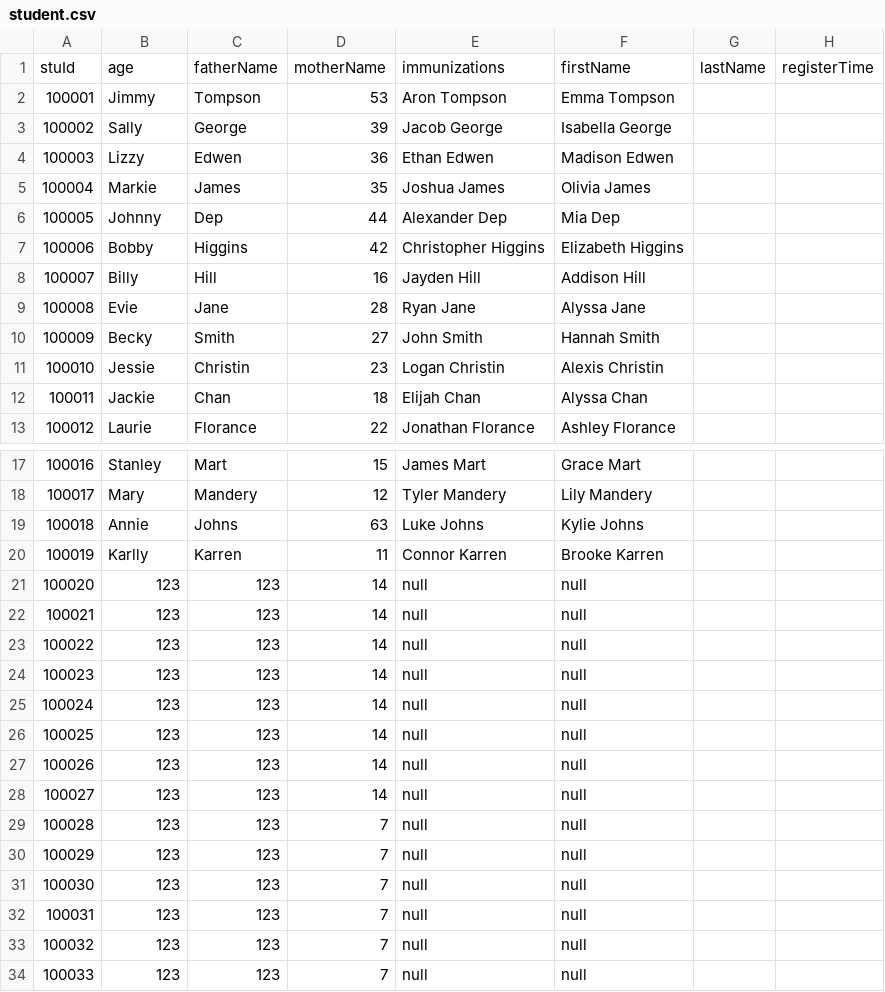
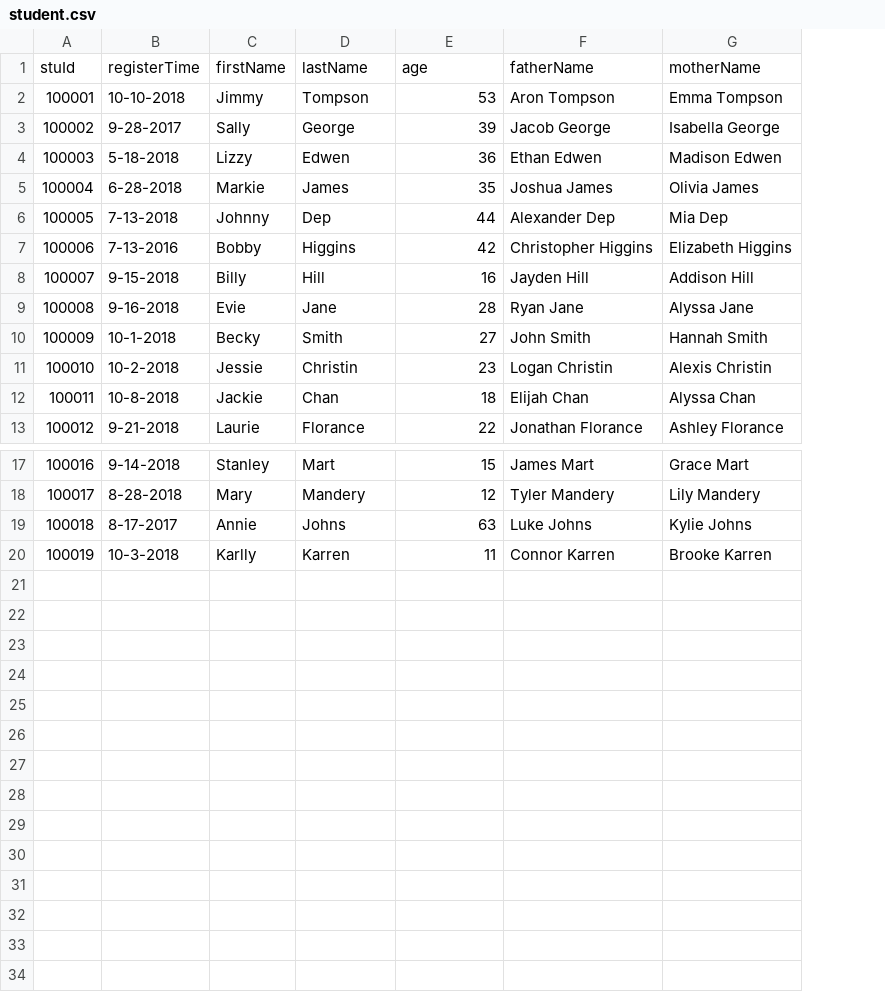
Before and after one commit to WinterPu/DayCareProject, a CSV file: static/student.csv, drawn as a sheet; only a part is shown, gaps mark what is left out; removed rows and columns are numbered as before the commit, all else as after; the diff names each change by its address in the sheet, - before the commit and + after, or states it on an @@ line.

```diff
--- a/static/student.csv
+++ b/static/student.csv
+column B, rows 2-13: 10-10-2018 | 9-28-2017 | 5-18-2018 | 6-28-2018 | 7-13-2018 | 7-13-2016 | 9-15-2018 | 9-16-2018 | 10-1-2018 | 10-2-2018 | 10-8-2018 | 9-21-2018; rows 17-20: 9-14-2018 | 8-28-2018 | 8-17-2017 | 10-3-2018
-column G, empty
-column H, empty
-row 1: stuId | age | fatherName | motherName | immunizations | firstName | lastName | registerTime
+row 1: stuId | registerTime | firstName | lastName | age | fatherName | motherName
-row 21: 100020 | 123 | 123 | 14 | null | null
-row 22: 100021 | 123 | 123 | 14 | null | null
-row 23: 100022 | 123 | 123 | 14 | null | null
-row 24: 100023 | 123 | 123 | 14 | null | null
-row 25: 100024 | 123 | 123 | 14 | null | null
-row 26: 100025 | 123 | 123 | 14 | null | null
-row 27: 100026 | 123 | 123 | 14 | null | null
-row 28: 100027 | 123 | 123 | 14 | null | null
-row 29: 100028 | 123 | 123 | 7 | null | null
-row 30: 100029 | 123 | 123 | 7 | null | null
-row 31: 100030 | 123 | 123 | 7 | null | null
-row 32: 100031 | 123 | 123 | 7 | null | null
-row 33: 100032 | 123 | 123 | 7 | null | null
-row 34: 100033 | 123 | 123 | 7 | null | null
```
Also changed, not shown: 16 other files.
